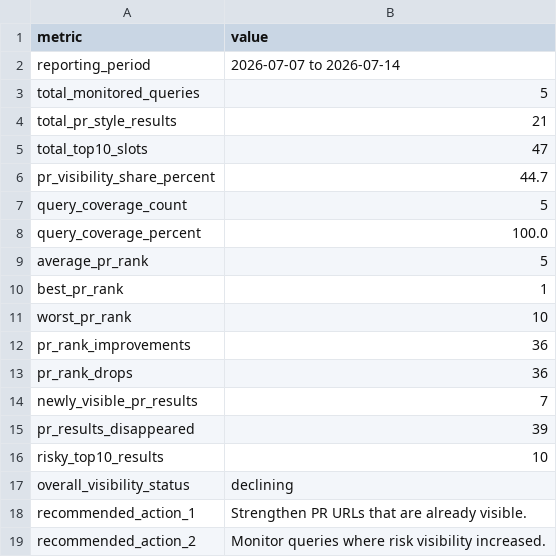
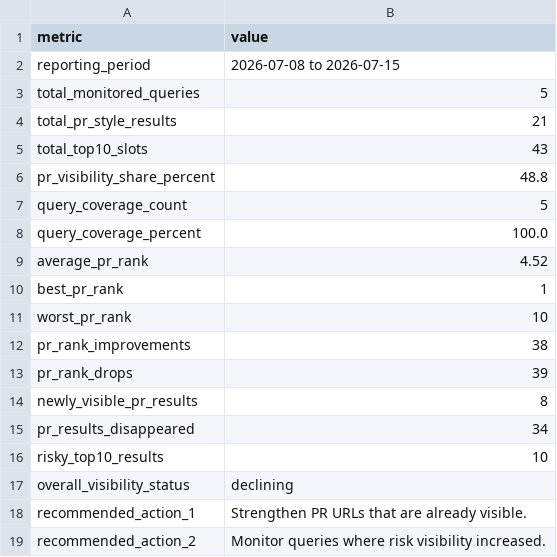
Before and after one commit to evgeniy-zelenyiy/serp-monitor-D, a CSV file: docs/reports/pr_visibility/latest_pr_visibility_report.csv, drawn as a sheet.

```diff
--- a/docs/reports/pr_visibility/latest_pr_visibility_report.csv
+++ b/docs/reports/pr_visibility/latest_pr_visibility_report.csv
@@ -1,16 +1,16 @@
 metric,value
-reporting_period,2026-07-07 to 2026-07-14
+reporting_period,2026-07-08 to 2026-07-15
 total_monitored_queries,5
 total_pr_style_results,21
-total_top10_slots,47
-pr_visibility_share_percent,44.7
+total_top10_slots,43
+pr_visibility_share_percent,48.8
 query_coverage_count,5
 query_coverage_percent,100.0
-average_pr_rank,5
+average_pr_rank,4.52
 best_pr_rank,1
 worst_pr_rank,10
-pr_rank_improvements,36
-pr_rank_drops,36
-newly_visible_pr_results,7
-pr_results_disappeared,39
+pr_rank_improvements,38
+pr_rank_drops,39
+newly_visible_pr_results,8
+pr_results_disappeared,34
 risky_top10_results,10
```
Also changed, not shown: reports/pr_assets/latest_pr_assets_report.csv, reports/pr_visibility/latest_pr_visibility_report.csv, 10 other files.
